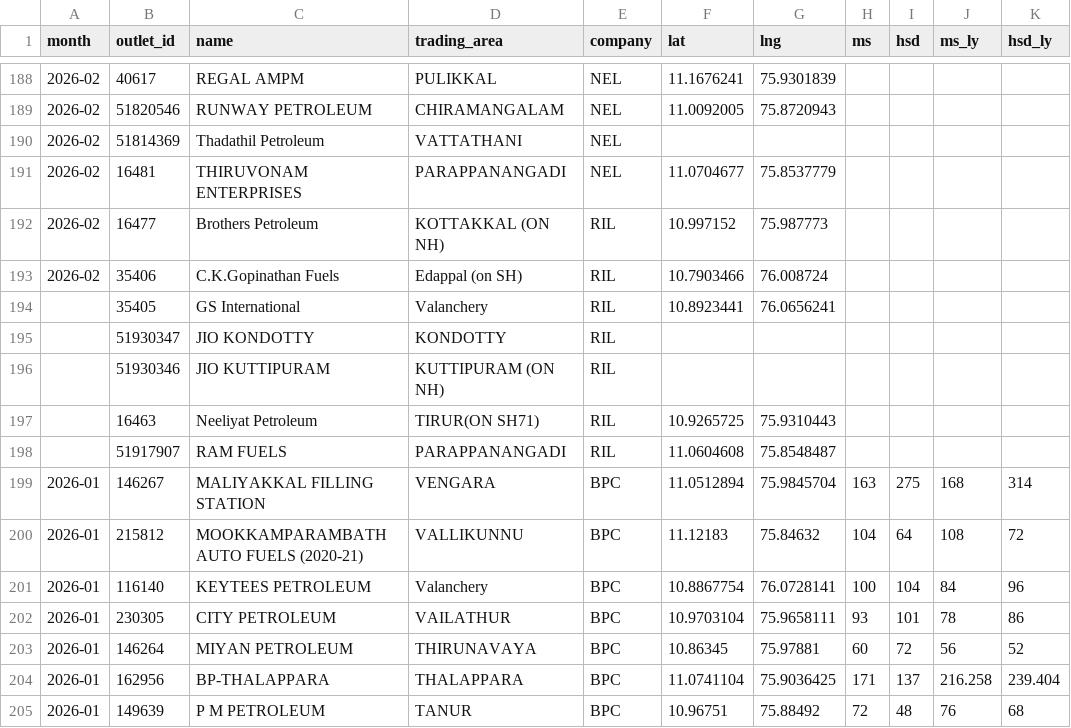
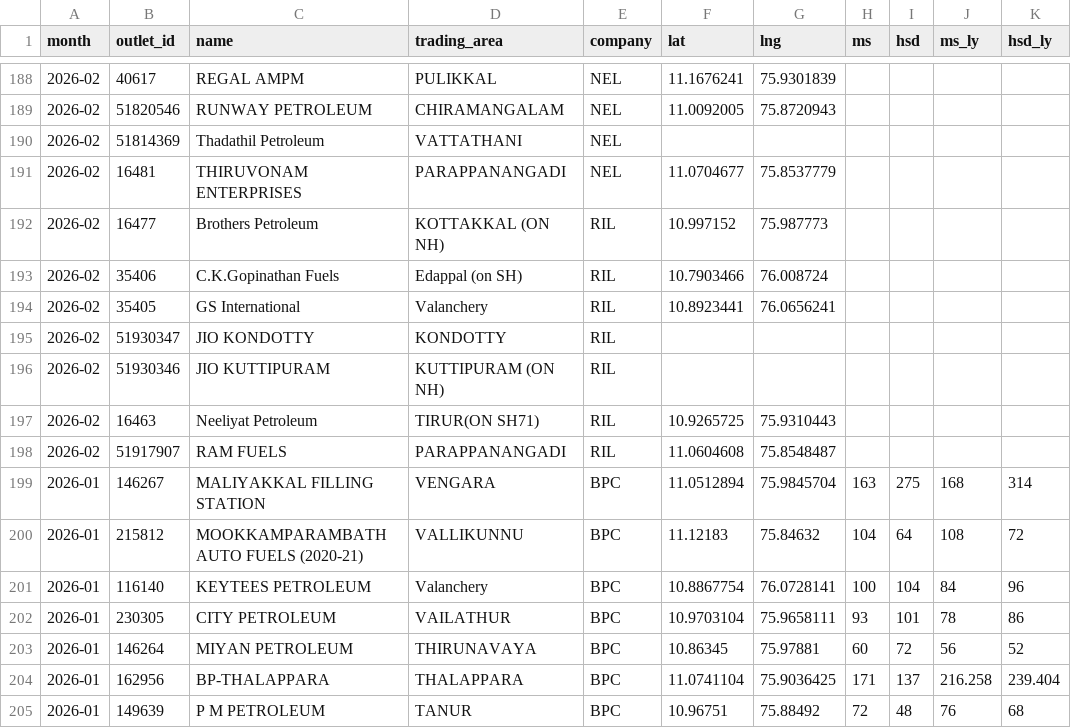
Before and after one commit to Sneakout/fuel-map-app, a CSV file: public/stations.csv, drawn as a sheet; only a part is shown, gaps mark what is left out.

Commit message:
Updated stations.csv (data refresh)

```diff
--- a/public/stations.csv
+++ b/public/stations.csv
@@ -193,7 +193,7 @@
 2026-02,35406,C.K.Gopinathan Fuels,Edappal (on SH),RIL,10.7903466,76.008724,,,,
-,35405,GS International,Valanchery,RIL,10.8923441,76.0656241,,,,
-,51930347,JIO KONDOTTY,KONDOTTY,RIL,,,,,,
-,51930346,JIO KUTTIPURAM,KUTTIPURAM (ON NH),RIL,,,,,,
-,16463,Neeliyat Petroleum,TIRUR(ON SH71),RIL,10.9265725,75.9310443,,,,
-,51917907,RAM FUELS,PARAPPANANGADI,RIL,11.0604608,75.8548487,,,,
+2026-02,35405,GS International,Valanchery,RIL,10.8923441,76.0656241,,,,
+2026-02,51930347,JIO KONDOTTY,KONDOTTY,RIL,,,,,,
+2026-02,51930346,JIO KUTTIPURAM,KUTTIPURAM (ON NH),RIL,,,,,,
+2026-02,16463,Neeliyat Petroleum,TIRUR(ON SH71),RIL,10.9265725,75.9310443,,,,
+2026-02,51917907,RAM FUELS,PARAPPANANGADI,RIL,11.0604608,75.8548487,,,,
 2026-01,146267,MALIYAKKAL FILLING STATION,VENGARA,BPC,11.0512894,75.9845704,163,275,168,314
```
